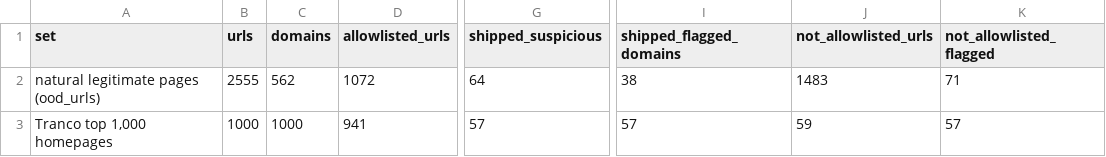
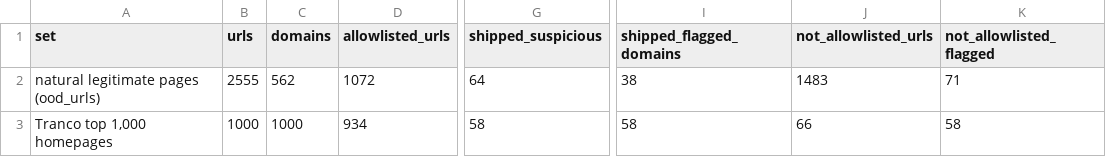
Before and after one commit to gangwaritvik/phishdrift, a CSV file: reports/tables/shipped_verdicts.csv, drawn as a sheet; only a part is shown, gaps mark what is left out; the diff names each change by its address in the sheet, - before the commit and + after, or states it on an @@ line.

```diff
--- a/reports/tables/shipped_verdicts.csv
+++ b/reports/tables/shipped_verdicts.csv
-D3 (allowlisted_urls): 941
+D3 (allowlisted_urls): 934
-G3 (shipped_suspicious): 57
+G3 (shipped_suspicious): 58
-I3 (shipped_flagged_domains): 57
+I3 (shipped_flagged_domains): 58
-J3 (not_allowlisted_urls): 59
+J3 (not_allowlisted_urls): 66
-K3 (not_allowlisted_flagged): 57
+K3 (not_allowlisted_flagged): 58
```
Also changed, not shown: 43 other files.
